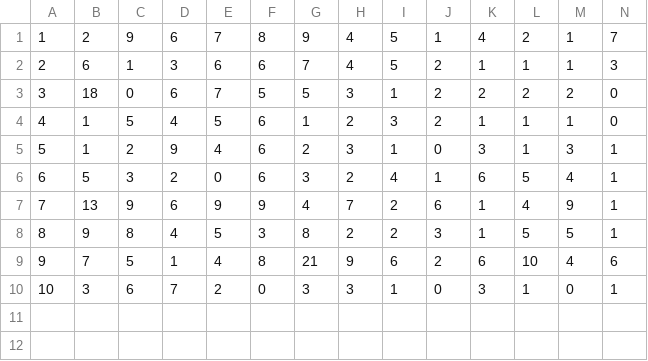
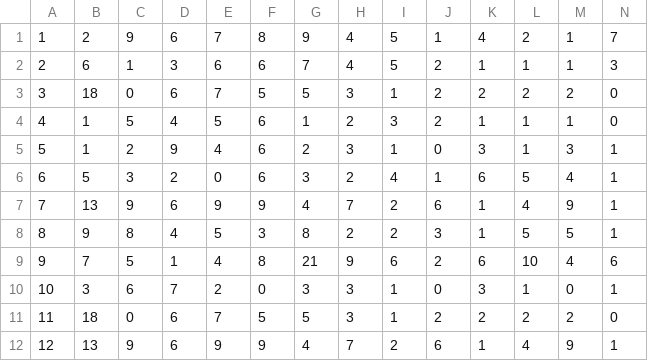
Before and after one commit to gnoubi/MarrakAir, a CSV file: GAMA/marrakAir/includes/PM_Test.csv, drawn as a sheet; only a part is shown; rows hold the shown columns only; the diff names each change by its address in the sheet, - before the commit and + after, or states it on an @@ line.

Commit message:
to tri

```diff
--- a/GAMA/marrakAir/includes/PM_Test.csv
+++ b/GAMA/marrakAir/includes/PM_Test.csv
+row 11: 11 | 18 | 0 | 6 | 7 | 5 | 5 | 3 | 1 | 2 | 2 | 2 | 2 | 0
+row 12: 12 | 13 | 9 | 6 | 9 | 9 | 4 | 7 | 2 | 6 | 1 | 4 | 9 | 1
```
